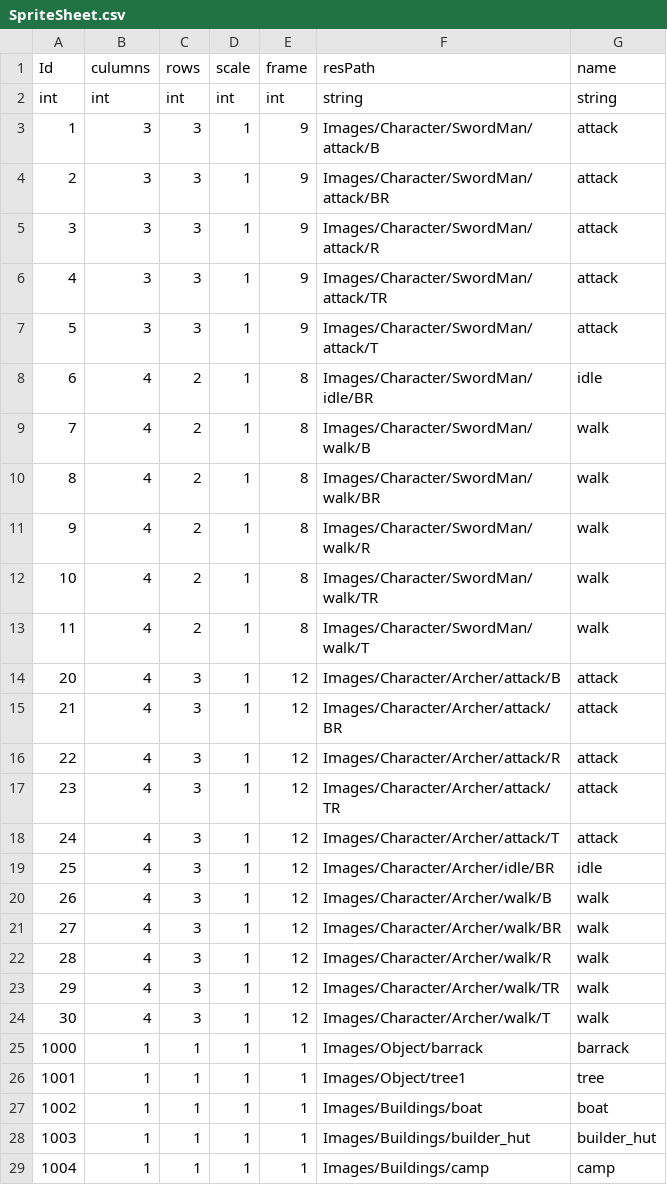
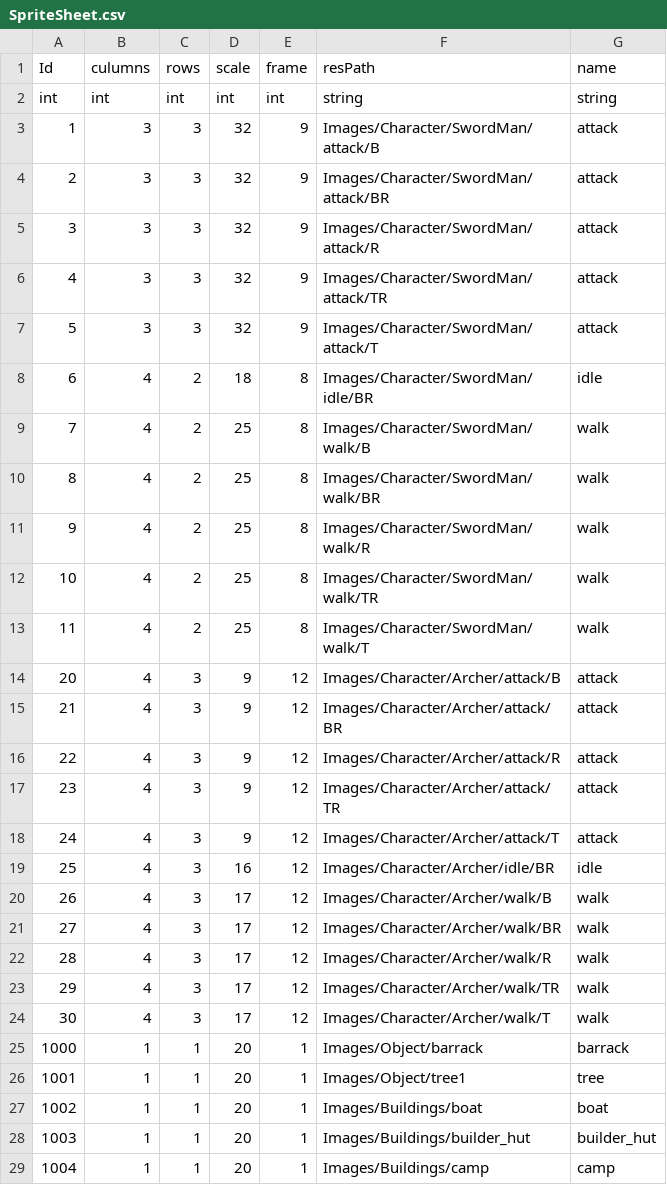
Before and after one commit to david0305mc/TowerDefense, a CSV file: Assets/Resources/Data/SpriteSheet.csv, drawn as a sheet; only a part is shown; the diff covers the shown part only.

Commit message:
Edited sprite Scale

```diff
--- a/Assets/Resources/Data/SpriteSheet.csv
+++ b/Assets/Resources/Data/SpriteSheet.csv
@@ -2,28 +2,28 @@
 int|int|int|int|int|string|string
-1|3|3|1|9|Images/Character/SwordMan/attack/B|attack
-2|3|3|1|9|Images/Character/SwordMan/attack/BR|attack
-3|3|3|1|9|Images/Character/SwordMan/attack/R|attack
-4|3|3|1|9|Images/Character/SwordMan/attack/TR|attack
-5|3|3|1|9|Images/Character/SwordMan/attack/T|attack
-6|4|2|1|8|Images/Character/SwordMan/idle/BR|idle
-7|4|2|1|8|Images/Character/SwordMan/walk/B|walk
-8|4|2|1|8|Images/Character/SwordMan/walk/BR|walk
-9|4|2|1|8|Images/Character/SwordMan/walk/R|walk
-10|4|2|1|8|Images/Character/SwordMan/walk/TR|walk
-11|4|2|1|8|Images/Character/SwordMan/walk/T|walk
-20|4|3|1|12|Images/Character/Archer/attack/B|attack
-21|4|3|1|12|Images/Character/Archer/attack/BR|attack
-22|4|3|1|12|Images/Character/Archer/attack/R|attack
-23|4|3|1|12|Images/Character/Archer/attack/TR|attack
-24|4|3|1|12|Images/Character/Archer/attack/T|attack
-25|4|3|1|12|Images/Character/Archer/idle/BR|idle
-26|4|3|1|12|Images/Character/Archer/walk/B|walk
-27|4|3|1|12|Images/Character/Archer/walk/BR|walk
-28|4|3|1|12|Images/Character/Archer/walk/R|walk
-29|4|3|1|12|Images/Character/Archer/walk/TR|walk
-30|4|3|1|12|Images/Character/Archer/walk/T|walk
-1000|1|1|1|1|Images/Object/barrack|barrack
-1001|1|1|1|1|Images/Object/tree1|tree
-1002|1|1|1|1|Images/Buildings/boat|boat
-1003|1|1|1|1|Images/Buildings/builder_hut|builder_hut
-1004|1|1|1|1|Images/Buildings/camp|camp
+1|3|3|32|9|Images/Character/SwordMan/attack/B|attack
+2|3|3|32|9|Images/Character/SwordMan/attack/BR|attack
+3|3|3|32|9|Images/Character/SwordMan/attack/R|attack
+4|3|3|32|9|Images/Character/SwordMan/attack/TR|attack
+5|3|3|32|9|Images/Character/SwordMan/attack/T|attack
+6|4|2|18|8|Images/Character/SwordMan/idle/BR|idle
+7|4|2|25|8|Images/Character/SwordMan/walk/B|walk
+8|4|2|25|8|Images/Character/SwordMan/walk/BR|walk
+9|4|2|25|8|Images/Character/SwordMan/walk/R|walk
+10|4|2|25|8|Images/Character/SwordMan/walk/TR|walk
+11|4|2|25|8|Images/Character/SwordMan/walk/T|walk
+20|4|3|9|12|Images/Character/Archer/attack/B|attack
+21|4|3|9|12|Images/Character/Archer/attack/BR|attack
+22|4|3|9|12|Images/Character/Archer/attack/R|attack
+23|4|3|9|12|Images/Character/Archer/attack/TR|attack
+24|4|3|9|12|Images/Character/Archer/attack/T|attack
+25|4|3|16|12|Images/Character/Archer/idle/BR|idle
+26|4|3|17|12|Images/Character/Archer/walk/B|walk
+27|4|3|17|12|Images/Character/Archer/walk/BR|walk
+28|4|3|17|12|Images/Character/Archer/walk/R|walk
+29|4|3|17|12|Images/Character/Archer/walk/TR|walk
+30|4|3|17|12|Images/Character/Archer/walk/T|walk
+1000|1|1|20|1|Images/Object/barrack|barrack
+1001|1|1|20|1|Images/Object/tree1|tree
+1002|1|1|20|1|Images/Buildings/boat|boat
+1003|1|1|20|1|Images/Buildings/builder_hut|builder_hut
+1004|1|1|20|1|Images/Buildings/camp|camp
```
Also changed, not shown: 12 edited cells elsewhere in this file, 2 other files.
